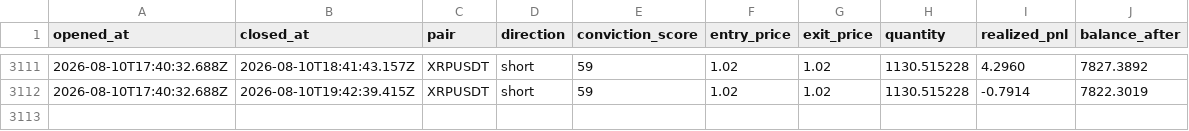
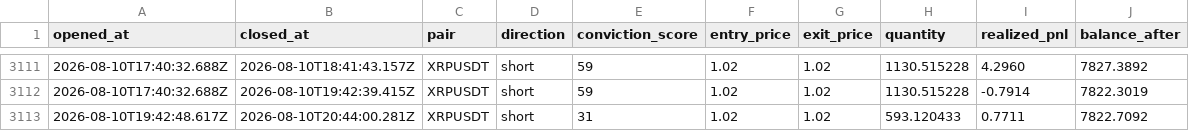
Before and after one commit to wisdomkings001/continuity, a CSV file: agent/data/closed_trades.csv, drawn as a sheet; only a part is shown, gaps mark what is left out.

Commit message:
Continuity P&L sync — 2026-08-10T21:44:00.302Z

```diff
--- a/agent/data/closed_trades.csv
+++ b/agent/data/closed_trades.csv
@@ -3112 +3112,2 @@ opened_at,closed_at,pair,direction,conviction_score,entry_price,exit_price,quant
 2026-08-10T17:40:32.688Z,2026-08-10T19:42:39.415Z,XRPUSDT,short,59,1.02,1.02,1130.515228,-0.7914,7822.3019
+2026-08-10T19:42:48.617Z,2026-08-10T20:44:00.281Z,XRPUSDT,short,31,1.02,1.02,593.120433,0.7711,7822.7092
```
